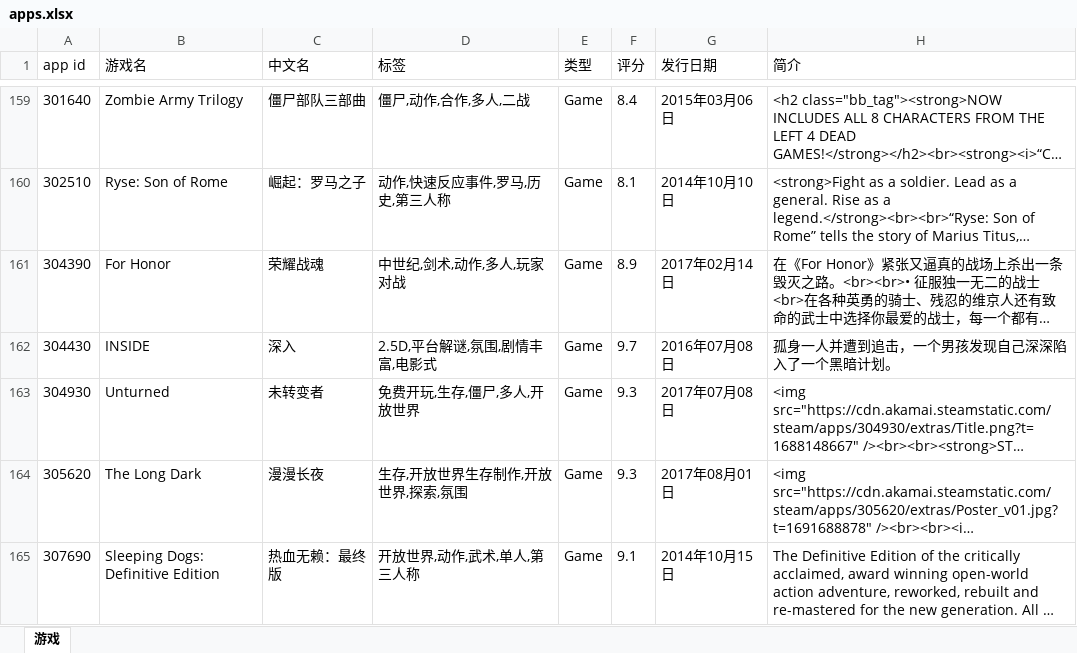
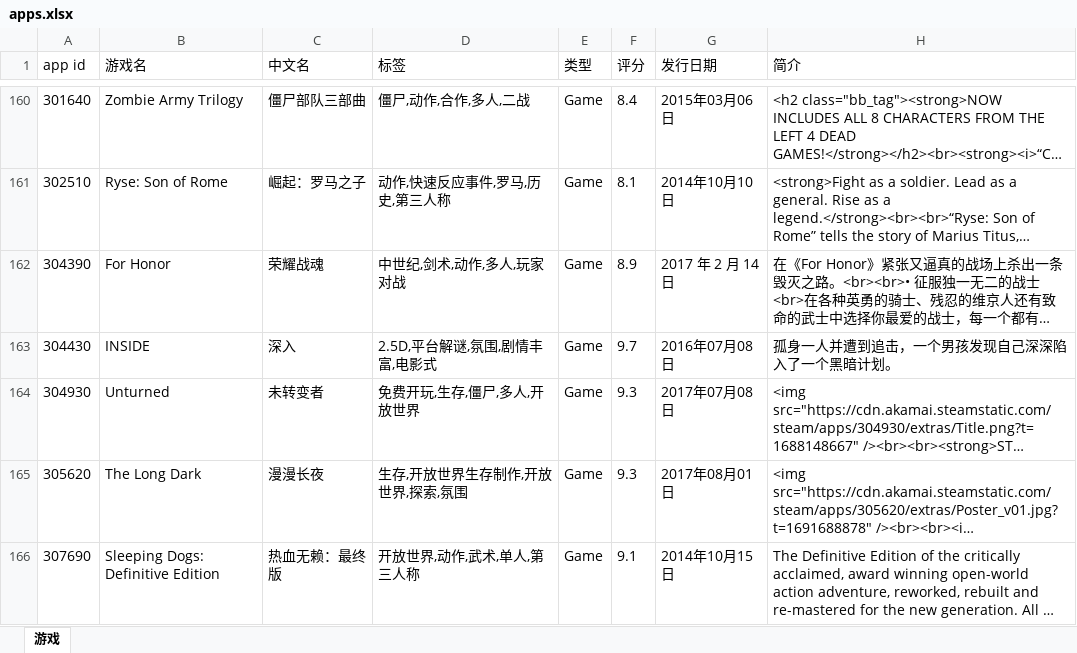
Before and after one commit to isKoi/Manifest-AutoUpdate, an Excel workbook: apps.xlsx, sheet 游戏, drawn as a sheet; only a part is shown, gaps mark what is left out; long unchanged cells end in …; values as stored, in another font and other column widths than the file's, no borders; addresses are those after the commit; the diff covers the shown part only; the diff names each change by its address in the sheet, - before the commit and + after, or states it on an @@ line.

```diff
--- a/apps.xlsx (sheet 游戏)
+++ b/apps.xlsx (sheet 游戏)
-G162 (发行日期): 2017年02月14日
+G162 (发行日期): 2017 年 2 月 14 日
```
Also changed, not shown: 6 added rows and 32 edited cells elsewhere in this sheet.
